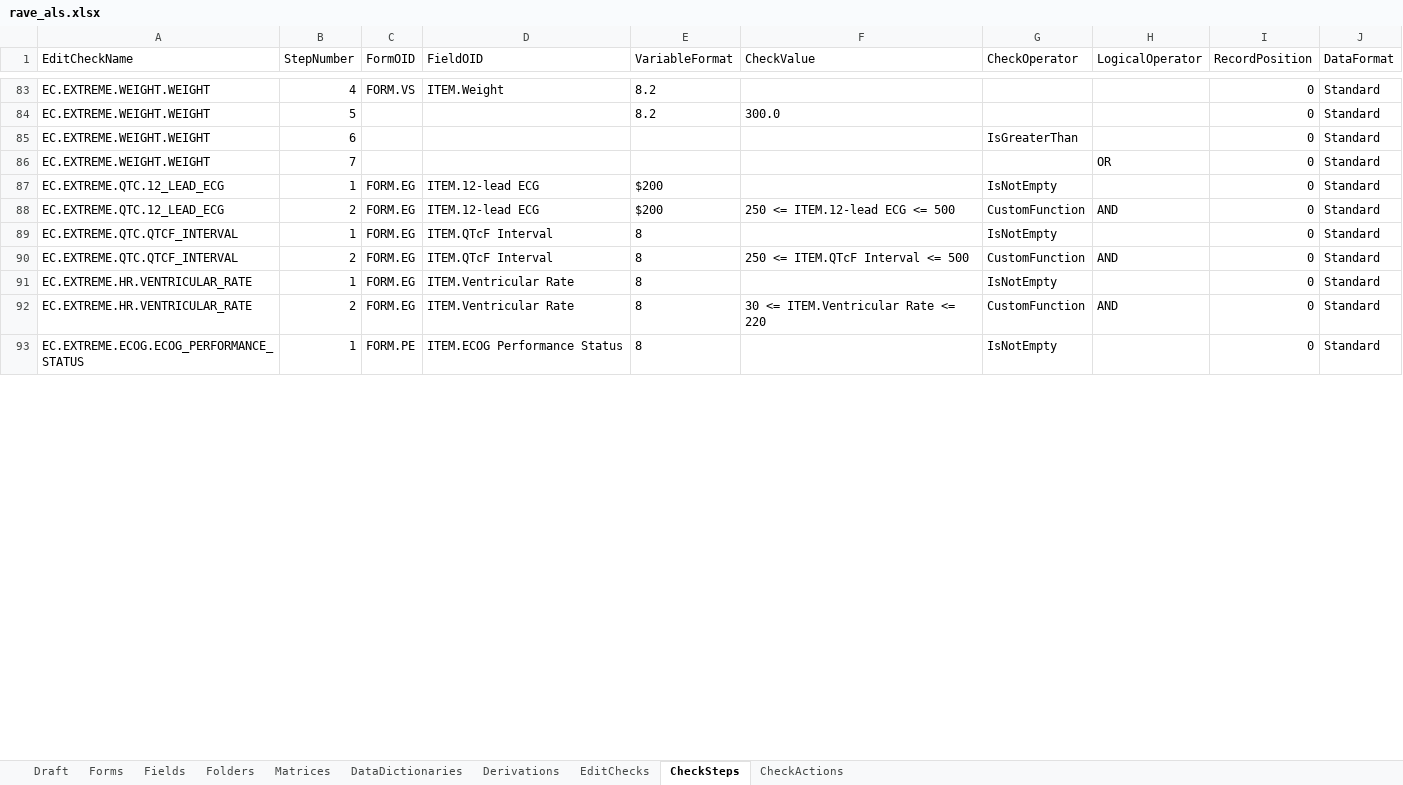
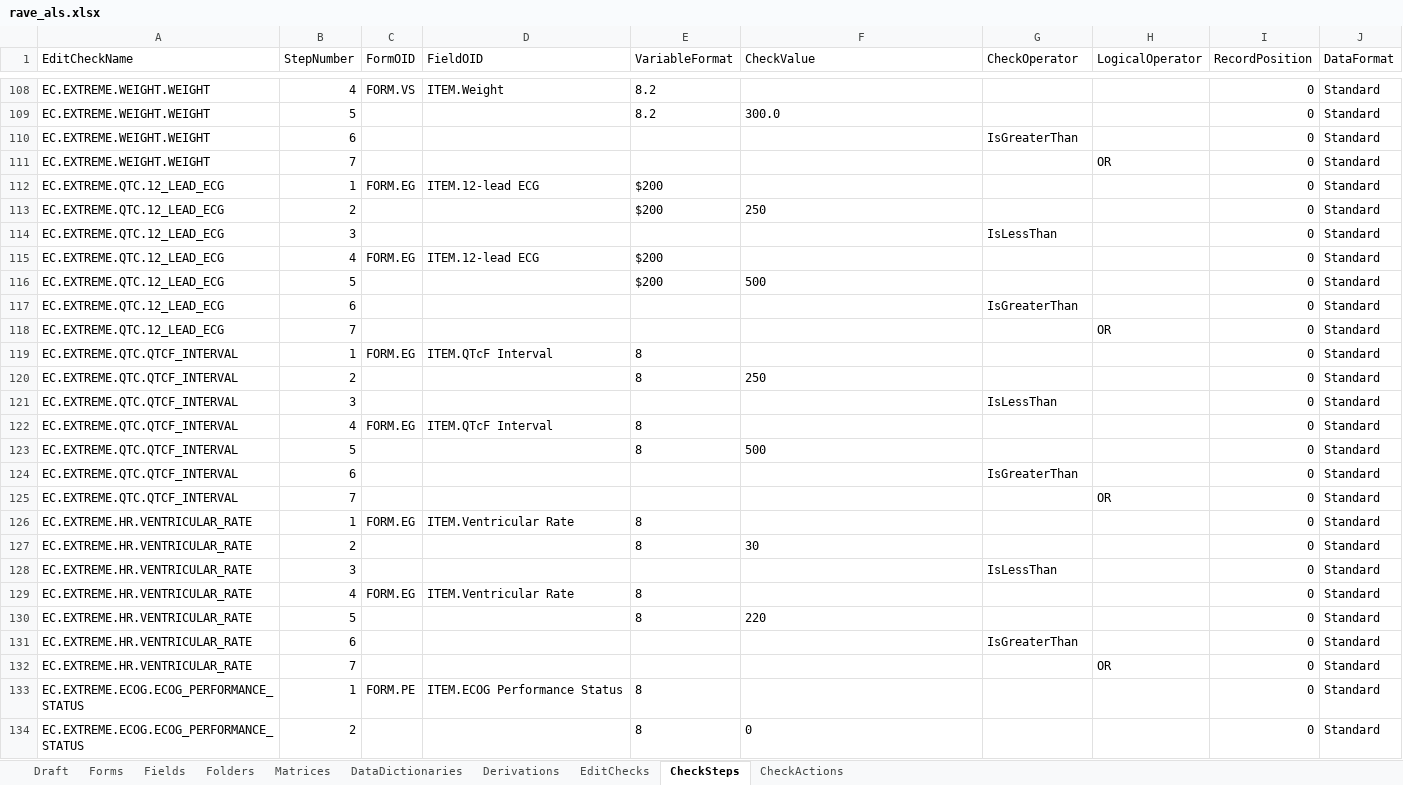
Before and after one commit to voncasper/clinical-protocol-compilation-benchmarks, an Excel workbook: studies/NCT01772472/exports/rave_als.xlsx, sheet CheckSteps, drawn as a sheet; only a part is shown, gaps mark what is left out; values as stored, in another font and other column widths than the file's, no borders; addresses are those after the commit; the diff covers the shown part only; the diff names each change by its address in the sheet, - before the commit and + after, or states it on an @@ line.

```diff
--- a/studies/NCT01772472/exports/rave_als.xlsx (sheet CheckSteps)
+++ b/studies/NCT01772472/exports/rave_als.xlsx (sheet CheckSteps)
-G112 (CheckOperator): IsNotEmpty
+G112 (CheckOperator): (empty)
+row 113: EC.EXTREME.QTC.12_LEAD_ECG | 2 |  |  | $200 | 250 |  |  | 0 | Standard
+row 114: EC.EXTREME.QTC.12_LEAD_ECG | 3 |  |  |  |  | IsLessThan |  | 0 | Standard
-B115 (StepNumber): 2
+B115 (StepNumber): 4
-F115 (CheckValue): 250 <= ITEM.12-lead ECG <= 500
+F115 (CheckValue): (empty)
-G115 (CheckOperator): CustomFunction
+G115 (CheckOperator): (empty)
-H115 (LogicalOperator): AND
+H115 (LogicalOperator): (empty)
+row 116: EC.EXTREME.QTC.12_LEAD_ECG | 5 |  |  | $200 | 500 |  |  | 0 | Standard
+row 117: EC.EXTREME.QTC.12_LEAD_ECG | 6 |  |  |  |  | IsGreaterThan |  | 0 | Standard
+row 118: EC.EXTREME.QTC.12_LEAD_ECG | 7 |  |  |  |  |  | OR | 0 | Standard
-G119 (CheckOperator): IsNotEmpty
+G119 (CheckOperator): (empty)
+row 120: EC.EXTREME.QTC.QTCF_INTERVAL | 2 |  |  | 8 | 250 |  |  | 0 | Standard
+row 121: EC.EXTREME.QTC.QTCF_INTERVAL | 3 |  |  |  |  | IsLessThan |  | 0 | Standard
-B122 (StepNumber): 2
+B122 (StepNumber): 4
-F122 (CheckValue): 250 <= ITEM.QTcF Interval <= 500
+F122 (CheckValue): (empty)
-G122 (CheckOperator): CustomFunction
+G122 (CheckOperator): (empty)
-H122 (LogicalOperator): AND
+H122 (LogicalOperator): (empty)
+row 123: EC.EXTREME.QTC.QTCF_INTERVAL | 5 |  |  | 8 | 500 |  |  | 0 | Standard
+row 124: EC.EXTREME.QTC.QTCF_INTERVAL | 6 |  |  |  |  | IsGreaterThan |  | 0 | Standard
+row 125: EC.EXTREME.QTC.QTCF_INTERVAL | 7 |  |  |  |  |  | OR | 0 | Standard
-G126 (CheckOperator): IsNotEmpty
+G126 (CheckOperator): (empty)
+row 127: EC.EXTREME.HR.VENTRICULAR_RATE | 2 |  |  | 8 | 30 |  |  | 0 | Standard
+row 128: EC.EXTREME.HR.VENTRICULAR_RATE | 3 |  |  |  |  | IsLessThan |  | 0 | Standard
-B129 (StepNumber): 2
+B129 (StepNumber): 4
-F129 (CheckValue): 30 <= ITEM.Ventricular Rate <= 220
+F129 (CheckValue): (empty)
-G129 (CheckOperator): CustomFunction
+G129 (CheckOperator): (empty)
-H129 (LogicalOperator): AND
+H129 (LogicalOperator): (empty)
+row 130: EC.EXTREME.HR.VENTRICULAR_RATE | 5 |  |  | 8 | 220 |  |  | 0 | Standard
+row 131: EC.EXTREME.HR.VENTRICULAR_RATE | 6 |  |  |  |  | IsGreaterThan |  | 0 | Standard
+row 132: EC.EXTREME.HR.VENTRICULAR_RATE | 7 |  |  |  |  |  | OR | 0 | Standard
-G133 (CheckOperator): IsNotEmpty
+G133 (CheckOperator): (empty)
+row 134: EC.EXTREME.ECOG.ECOG_PERFORMANCE_STATUS | 2 |  |  | 8 | 0 |  |  | 0 | Standard
```
Also changed, not shown: 44 added rows and 95 edited cells elsewhere in this sheet, sheet Fields, sheet DataDictionaries, sheet CheckActions, sheet Derivations, studies/NCT01631552/exports/rave_als.xlsx, studies/NCT02365597/exports/rave_als.xlsx, 39 other files.
